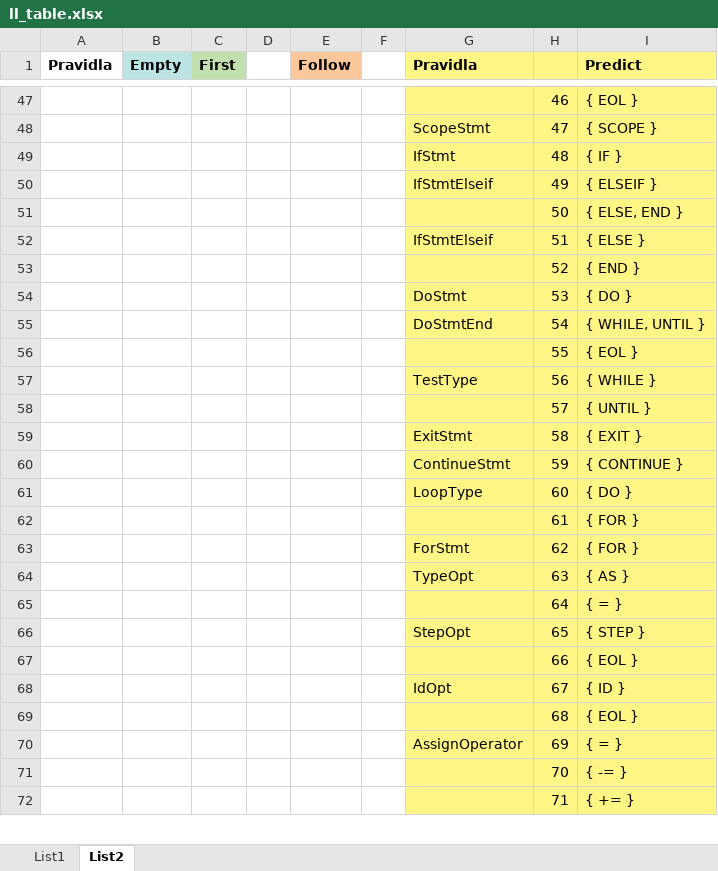
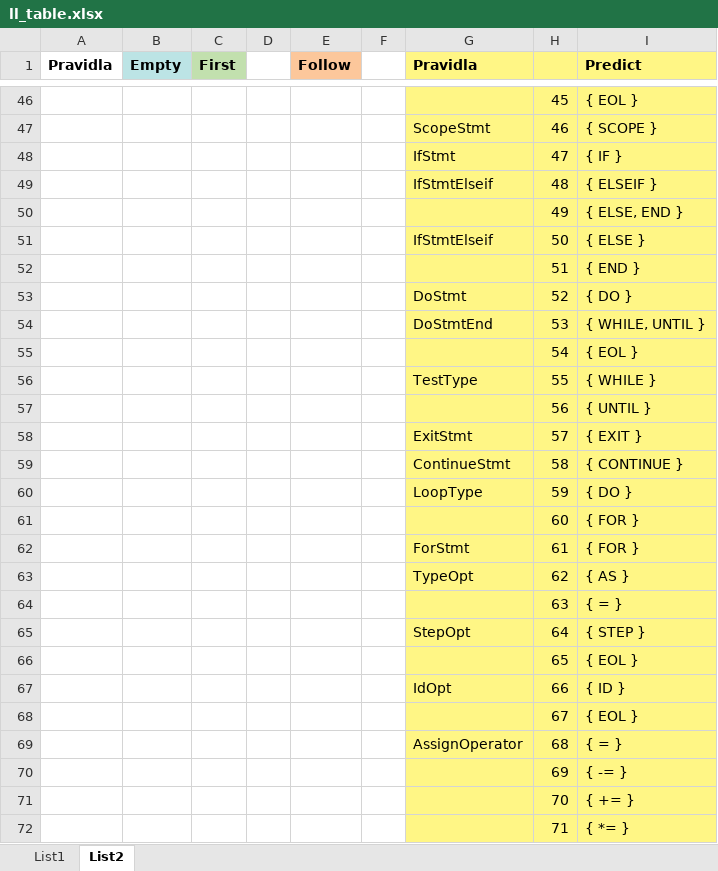
Before and after one commit to EnkeyMC/IFJ17-compiler, an Excel workbook: doc/parser/ll_table.xlsx, sheet List2, drawn as a sheet; only a part is shown, gaps mark what is left out; values as stored, in another font and other column widths than the file's, no borders; addresses are those after the commit; the diff covers the shown part only; the diff names each change by its address in the sheet, - before the commit and + after, or states it on an @@ line.

```diff
--- a/doc/parser/ll_table.xlsx (sheet List2)
+++ b/doc/parser/ll_table.xlsx (sheet List2)
-H46: 46
+H46: 45
-H47: 47
+H47: 46
-H48: 48
+H48: 47
-H49: 49
+H49: 48
-H50: 50
+H50: 49
-H51: 51
+H51: 50
-H52: 52
+H52: 51
-H53: 53
+H53: 52
-H54: 54
+H54: 53
-H55: 55
+H55: 54
-H56: 56
+H56: 55
-H57: 57
+H57: 56
-H58: 58
+H58: 57
-H59: 59
+H59: 58
-H60: 60
+H60: 59
-H61: 61
+H61: 60
-H62: 62
+H62: 61
-H63: 63
+H63: 62
-H64: 64
+H64: 63
-H65: 65
+H65: 64
-H66: 66
+H66: 65
-H67: 67
+H67: 66
-H68: 68
+H68: 67
-H69: 69
+H69: 68
+row 70:  |  |  |  |  |  |  | 69 | { -= }
-I71 (Predict): { -= }
+I71 (Predict): { += }
-I72 (Predict): { += }
+I72 (Predict): { *= }
```
Also changed, not shown: 2 removed rows and 64 edited cells elsewhere in this sheet, sheet List1, 3 other files.
